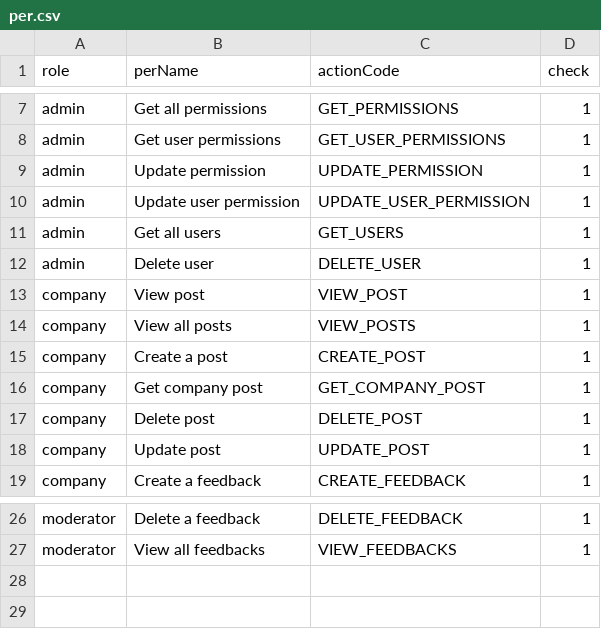
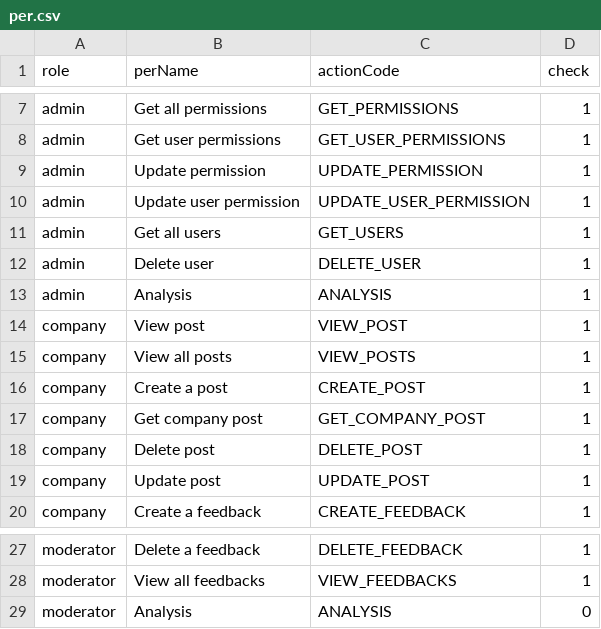
Before and after one commit to namhihi237/backend_JobIT, a CSV file: src/utils/per.csv, drawn as a sheet; only a part is shown, gaps mark what is left out.

```diff
--- a/src/utils/per.csv
+++ b/src/utils/per.csv
@@ -12,2 +12,3 @@ admin,Get all users,GET_USERS,1
 admin,Delete user,DELETE_USER,1
+admin,Analysis,ANALYSIS,1
 company,View post,VIEW_POST,1
@@ -27 +28,2 @@ moderator,Delete a feedback,DELETE_FEEDBACK,1
 moderator,View all feedbacks,VIEW_FEEDBACKS,1
+moderator,Analysis,ANALYSIS,0
```
Also changed, not shown: 2 other files.
